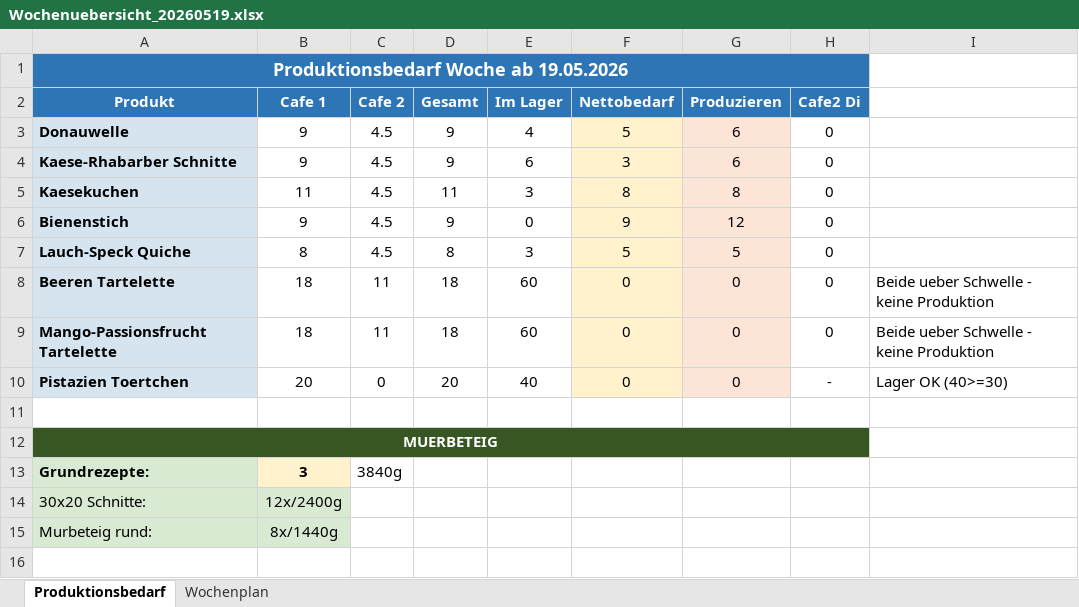
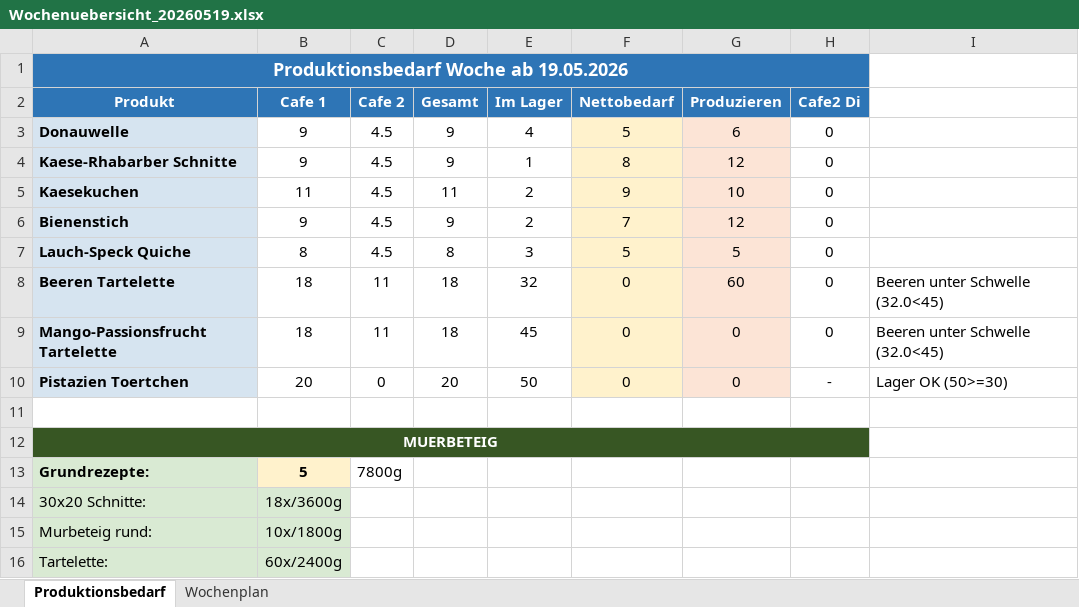
Before and after one commit to yalu-ux/Kuchenproduktion, an Excel workbook: Wochenplan/Wochenuebersicht_20260519.xlsx, sheet Produktionsbedarf, drawn as a sheet; values as stored, in another font and other column widths than the file's, no borders; the diff names each change by its address in the sheet, - before the commit and + after, or states it on an @@ line.

```diff
--- a/Wochenplan/Wochenuebersicht_20260519.xlsx (sheet Produktionsbedarf)
+++ b/Wochenplan/Wochenuebersicht_20260519.xlsx (sheet Produktionsbedarf)
-E4 (Im Lager): 6
+E4 (Im Lager): 1
-F4 (Nettobedarf): 3
+F4 (Nettobedarf): 8
-G4 (Produzieren): 6
+G4 (Produzieren): 12
-E5 (Im Lager): 3
+E5 (Im Lager): 2
-F5 (Nettobedarf): 8
+F5 (Nettobedarf): 9
-G5 (Produzieren): 8
+G5 (Produzieren): 10
-E6 (Im Lager): 0
+E6 (Im Lager): 2
-F6 (Nettobedarf): 9
+F6 (Nettobedarf): 7
-E8 (Im Lager): 60
+E8 (Im Lager): 32
-G8 (Produzieren): 0
+G8 (Produzieren): 60
-I8:I9: Beide ueber Schwelle - keine Produktion
+I8:I9: Beeren unter Schwelle (32.0<45)
-E9 (Im Lager): 60
+E9 (Im Lager): 45
-E10 (Im Lager): 40
+E10 (Im Lager): 50
-I10: Lager OK (40>=30)
+I10: Lager OK (50>=30)
-B13 (Cafe 1): 3
+B13 (Cafe 1): 5
-C13 (Cafe 2): 3840g
+C13 (Cafe 2): 7800g
-B14 (Cafe 1): 12x/2400g
+B14 (Cafe 1): 18x/3600g
-B15 (Cafe 1): 8x/1440g
+B15 (Cafe 1): 10x/1800g
+row 16: Tartelette: | 60x/2400g
```
Also changed, not shown: sheet Wochenplan, Wochenplan/Wochenuebersicht_20260520.xlsx, 11 other files.
